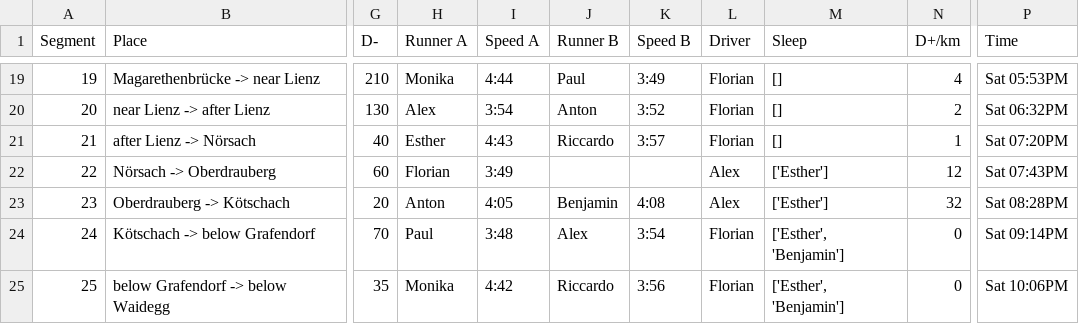
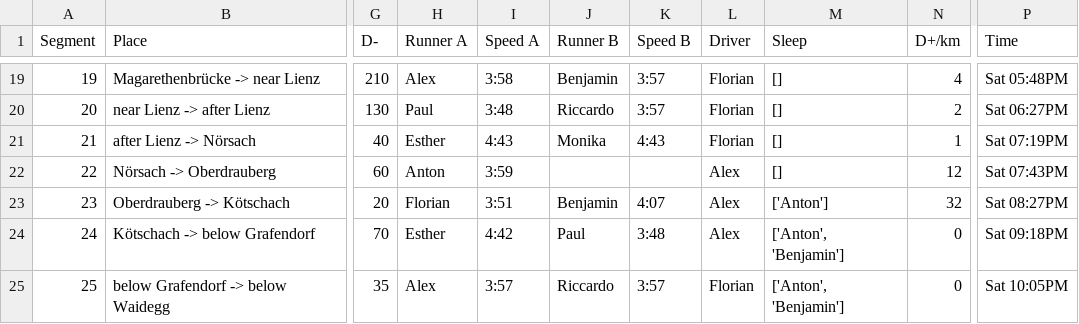
Before and after one commit to riccardocadei/eurotrip, a CSV file: results/schedule.csv, drawn as a sheet; only a part is shown, gaps mark what is left out; the diff covers the shown part only; the diff names each change by its address in the sheet, - before the commit and + after, or states it on an @@ line.

```diff
--- a/results/schedule.csv
+++ b/results/schedule.csv
-H19 (Runner A): Monika
+H19 (Runner A): Alex
-I19 (Speed A): 4:44
+I19 (Speed A): 3:58
-J19 (Runner B): Paul
+J19 (Runner B): Benjamin
-K19 (Speed B): 3:49
+K19 (Speed B): 3:57
-P19 (Time): Sat 05:53PM
+P19 (Time): Sat 05:48PM
-H20 (Runner A): Alex
+H20 (Runner A): Paul
-I20 (Speed A): 3:54
+I20 (Speed A): 3:48
-J20 (Runner B): Anton
+J20 (Runner B): Riccardo
-K20 (Speed B): 3:52
+K20 (Speed B): 3:57
-P20 (Time): Sat 06:32PM
+P20 (Time): Sat 06:27PM
-J21 (Runner B): Riccardo
+J21 (Runner B): Monika
-K21 (Speed B): 3:57
+K21 (Speed B): 4:43
-P21 (Time): Sat 07:20PM
+P21 (Time): Sat 07:19PM
-H22 (Runner A): Florian
+H22 (Runner A): Anton
-I22 (Speed A): 3:49
+I22 (Speed A): 3:59
-M22 (Sleep): ['Esther']
+M22 (Sleep): []
-H23 (Runner A): Anton
+H23 (Runner A): Florian
-I23 (Speed A): 4:05
+I23 (Speed A): 3:51
-K23 (Speed B): 4:08
+K23 (Speed B): 4:07
-M23 (Sleep): ['Esther']
+M23 (Sleep): ['Anton']
-P23 (Time): Sat 08:28PM
+P23 (Time): Sat 08:27PM
-H24 (Runner A): Paul
+H24 (Runner A): Esther
-I24 (Speed A): 3:48
+I24 (Speed A): 4:42
-J24 (Runner B): Alex
+J24 (Runner B): Paul
-K24 (Speed B): 3:54
+K24 (Speed B): 3:48
-L24 (Driver): Florian
+L24 (Driver): Alex
-M24:M25 (Sleep): ['Esther', 'Benjamin']
+M24:M25 (Sleep): ['Anton', 'Benjamin']
-P24 (Time): Sat 09:14PM
+P24 (Time): Sat 09:18PM
-H25 (Runner A): Monika
+H25 (Runner A): Alex
-I25 (Speed A): 4:42
+I25 (Speed A): 3:57
-K25 (Speed B): 3:56
+K25 (Speed B): 3:57
-P25 (Time): Sat 10:06PM
+P25 (Time): Sat 10:05PM
```
Also changed, not shown: 141 edited cells elsewhere in this file, data/skills.csv, results/summary.csv, 2 other files.
